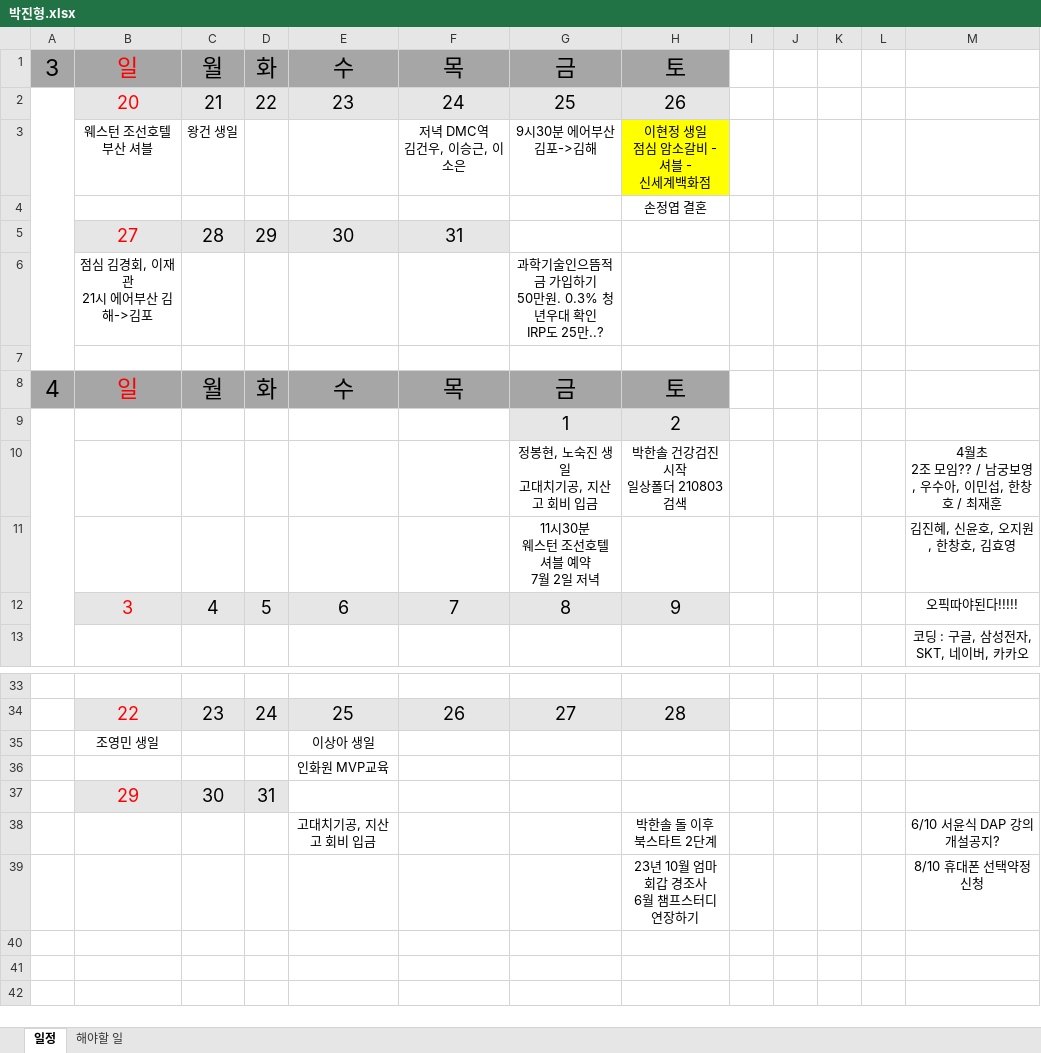
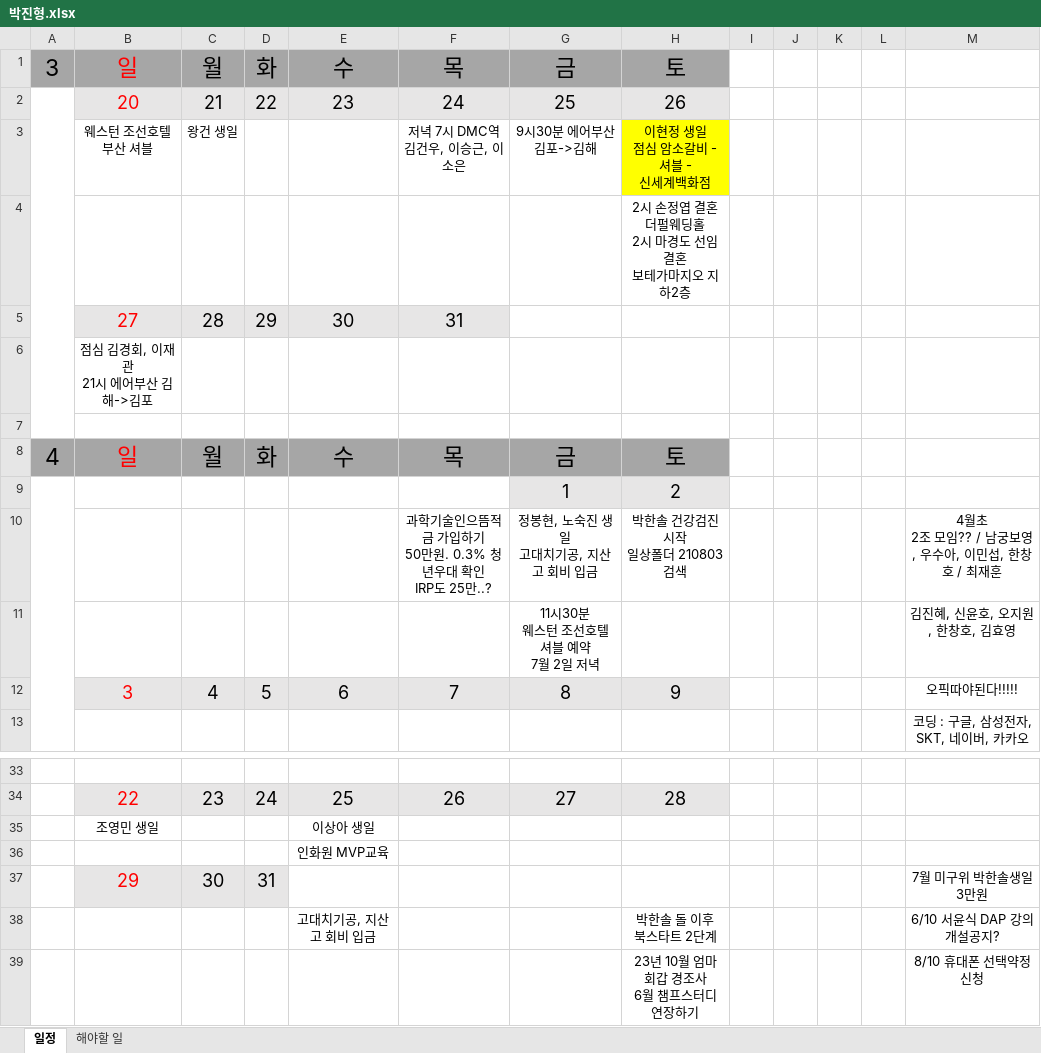
Before and after one commit to jhpark9003/remote-dailyStudy, an Excel workbook: 박진형.xlsx, sheet 일정, drawn as a sheet; only a part is shown, gaps mark what is left out; values as stored, in another font and other column widths than the file's, no borders; ↵ is a line break in a cell; the diff names each change by its address in the sheet, - before the commit and + after, or states it on an @@ line.

Commit message:
일정추가

```diff
--- a/박진형.xlsx (sheet 일정)
+++ b/박진형.xlsx (sheet 일정)
-F3: 저녁 DMC역 ↵ 김건우, 이승근, 이소은
+F3: 저녁 7시 DMC역 ↵ 김건우, 이승근, 이소은
-H4: 손정엽 결혼
+H4: 2시 손정엽 결혼 더펄웨딩홀 ↵ 2시 마경도 선임 결혼 ↵ 보테가마지오 지하2층
-G6: 과학기술인으뜸적금 가입하기 ↵ 50만원. 0.3% 청년우대 확인 ↵ IRP도 25만..?
+G6: (empty)
-F10: (empty)
+F10: 과학기술인으뜸적금 가입하기 ↵ 50만원. 0.3% 청년우대 확인 ↵ IRP도 25만..?
-M37: (empty)
+M37: 7월 미구위 박한솔생일 3만원
```
